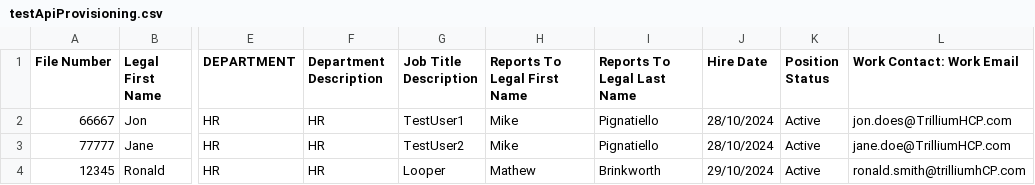
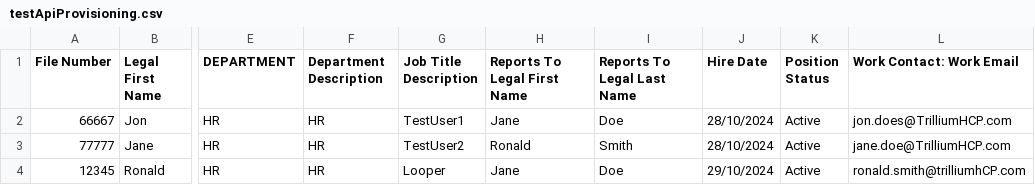
Before and after one commit to D3jag0re/Rando-Scripto, a CSV file: PS-API-Driven-Inbound-Provisioning/testApiProvisioning.csv, drawn as a sheet; only a part is shown, gaps mark what is left out; the diff names each change by its address in the sheet, - before the commit and + after, or states it on an @@ line.

```diff
--- a/PS-API-Driven-Inbound-Provisioning/testApiProvisioning.csv
+++ b/PS-API-Driven-Inbound-Provisioning/testApiProvisioning.csv
-H2 (Reports To Legal First Name): Mike
+H2 (Reports To Legal First Name): Jane
-I2 (Reports To Legal Last Name): Pignatiello
+I2 (Reports To Legal Last Name): Doe
-H3 (Reports To Legal First Name): Mike
+H3 (Reports To Legal First Name): Ronald
-I3 (Reports To Legal Last Name): Pignatiello
+I3 (Reports To Legal Last Name): Smith
-H4 (Reports To Legal First Name): Mathew
+H4 (Reports To Legal First Name): Jane
-I4 (Reports To Legal Last Name): Brinkworth
+I4 (Reports To Legal Last Name): Doe
```
Also changed, not shown: 3 other files.
